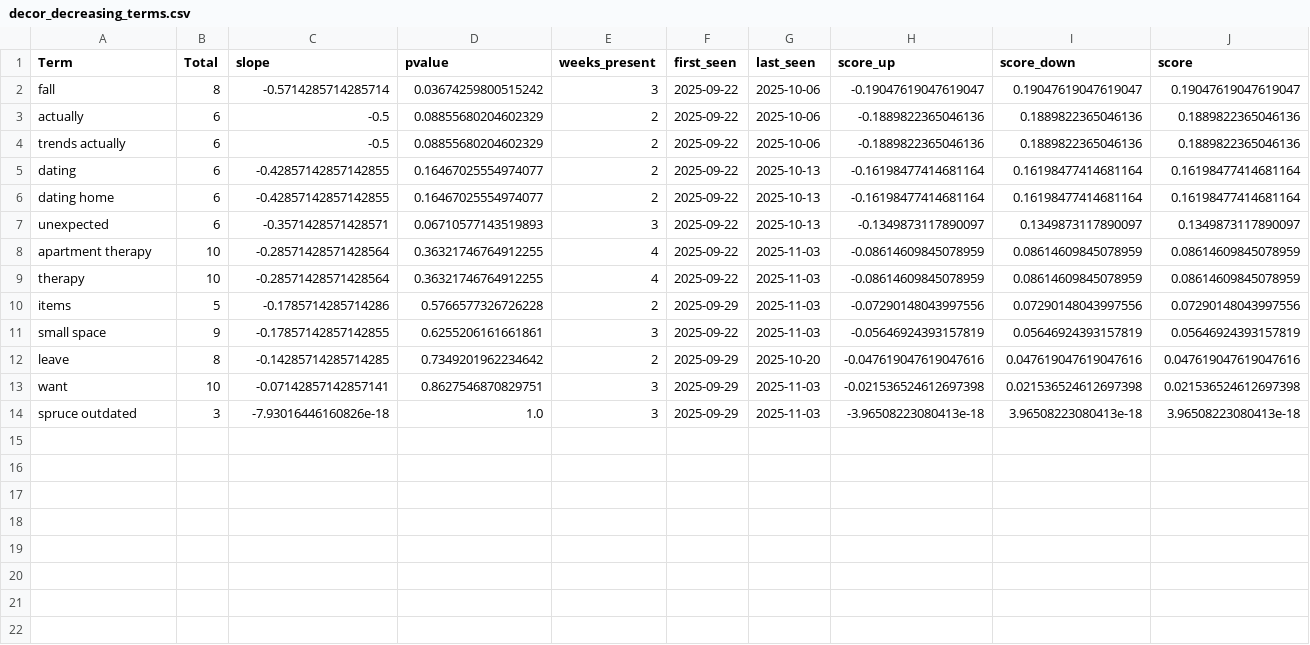
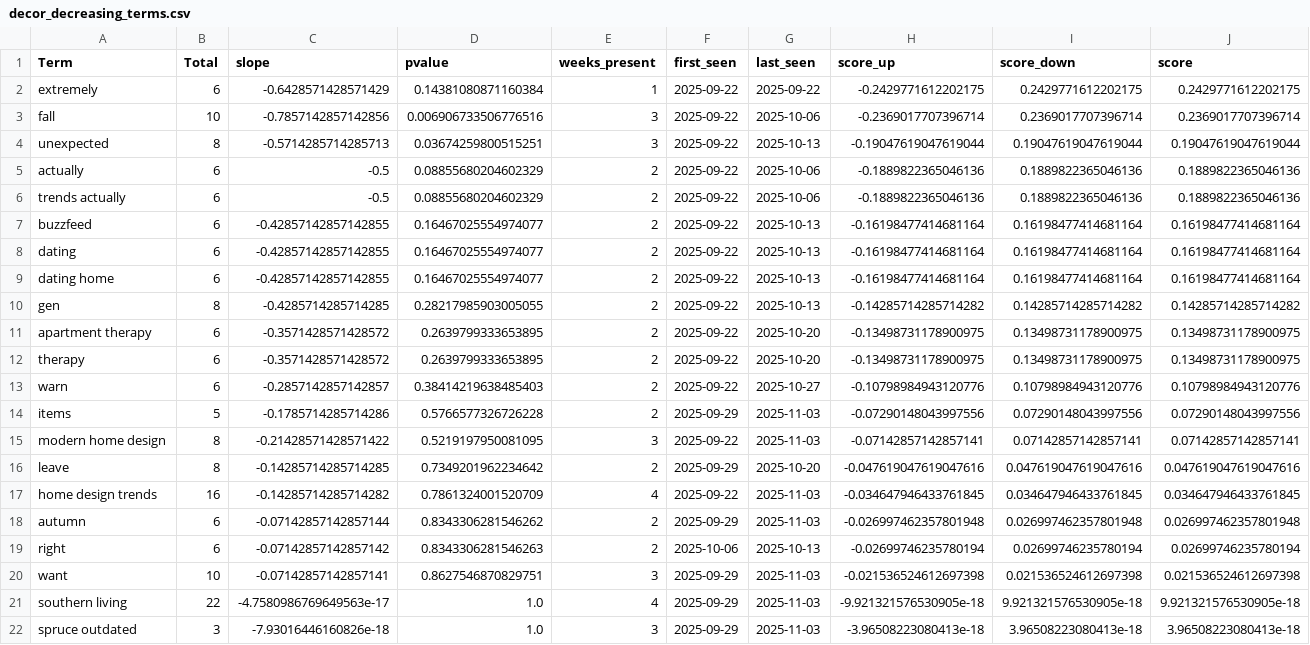
Before and after one commit to prettylittledata/prettylittledata, a CSV file: data/decor_decreasing_terms.csv, drawn as a sheet.

```diff
--- a/data/decor_decreasing_terms.csv
+++ b/data/decor_decreasing_terms.csv
@@ -1,14 +1,22 @@
 Term,Total,slope,pvalue,weeks_present,first_seen,last_seen,score_up,score_down,score
-fall,8,-0.5714285714285714,0.03674259800515242,3,2025-09-22,2025-10-06,-0.19047619047619047,0.19047619047619047,0.19047619047619047
+extremely,6,-0.6428571428571429,0.14381080871160384,1,2025-09-22,2025-09-22,-0.2429771612202175,0.2429771612202175,0.2429771612202175
+fall,10,-0.7857142857142856,0.006906733506776516,3,2025-09-22,2025-10-06,-0.2369017707396714,0.2369017707396714,0.2369017707396714
+unexpected,8,-0.5714285714285713,0.03674259800515251,3,2025-09-22,2025-10-13,-0.19047619047619044,0.19047619047619044,0.19047619047619044
 actually,6,-0.5,0.08855680204602329,2,2025-09-22,2025-10-06,-0.1889822365046136,0.1889822365046136,0.1889822365046136
 trends actually,6,-0.5,0.08855680204602329,2,2025-09-22,2025-10-06,-0.1889822365046136,0.1889822365046136,0.1889822365046136
+buzzfeed,6,-0.42857142857142855,0.16467025554974077,2,2025-09-22,2025-10-13,-0.16198477414681164,0.16198477414681164,0.16198477414681164
 dating,6,-0.42857142857142855,0.16467025554974077,2,2025-09-22,2025-10-13,-0.16198477414681164,0.16198477414681164,0.16198477414681164
 dating home,6,-0.42857142857142855,0.16467025554974077,2,2025-09-22,2025-10-13,-0.16198477414681164,0.16198477414681164,0.16198477414681164
-unexpected,6,-0.3571428571428571,0.06710577143519893,3,2025-09-22,2025-10-13,-0.1349873117890097,0.1349873117890097,0.1349873117890097
-apartment therapy,10,-0.28571428571428564,0.36321746764912255,4,2025-09-22,2025-11-03,-0.08614609845078959,0.08614609845078959,0.08614609845078959
-therapy,10,-0.28571428571428564,0.36321746764912255,4,2025-09-22,2025-11-03,-0.08614609845078959,0.08614609845078959,0.08614609845078959
+gen,8,-0.4285714285714285,0.28217985903005055,2,2025-09-22,2025-10-13,-0.14285714285714282,0.14285714285714282,0.14285714285714282
+apartment therapy,6,-0.3571428571428572,0.2639799333653895,2,2025-09-22,2025-10-20,-0.13498731178900975,0.13498731178900975,0.13498731178900975
+therapy,6,-0.3571428571428572,0.2639799333653895,2,2025-09-22,2025-10-20,-0.13498731178900975,0.13498731178900975,0.13498731178900975
+warn,6,-0.2857142857142857,0.38414219638485403,2,2025-09-22,2025-10-27,-0.10798984943120776,0.10798984943120776,0.10798984943120776
 items,5,-0.1785714285714286,0.5766577326726228,2,2025-09-29,2025-11-03,-0.07290148043997556,0.07290148043997556,0.07290148043997556
-small space,9,-0.17857142857142855,0.6255206161661861,3,2025-09-22,2025-11-03,-0.05646924393157819,0.05646924393157819,0.05646924393157819
+modern home design,8,-0.21428571428571422,0.5219197950081095,3,2025-09-22,2025-11-03,-0.07142857142857141,0.07142857142857141,0.07142857142857141
 leave,8,-0.14285714285714285,0.7349201962234642,2,2025-09-29,2025-10-20,-0.047619047619047616,0.047619047619047616,0.047619047619047616
+home design trends,16,-0.14285714285714282,0.7861324001520709,4,2025-09-22,2025-11-03,-0.034647946433761845,0.034647946433761845,0.034647946433761845
+autumn,6,-0.07142857142857144,0.8343306281546262,2,2025-09-29,2025-11-03,-0.026997462357801948,0.026997462357801948,0.026997462357801948
+right,6,-0.07142857142857142,0.8343306281546263,2,2025-10-06,2025-10-13,-0.02699746235780194,0.02699746235780194,0.02699746235780194
 want,10,-0.07142857142857141,0.8627546870829751,3,2025-09-29,2025-11-03,-0.021536524612697398,0.021536524612697398,0.021536524612697398
+southern living,22,-4.7580986769649563e-17,1.0,4,2025-09-29,2025-11-03,-9.921321576530905e-18,9.921321576530905e-18,9.921321576530905e-18
 spruce outdated,3,-7.93016446160826e-18,1.0,3,2025-09-29,2025-11-03,-3.96508223080413e-18,3.96508223080413e-18,3.96508223080413e-18
```
Also changed, not shown: data/decor_all_raw.csv, data/decor_increasing_terms.csv, 4 other files.
